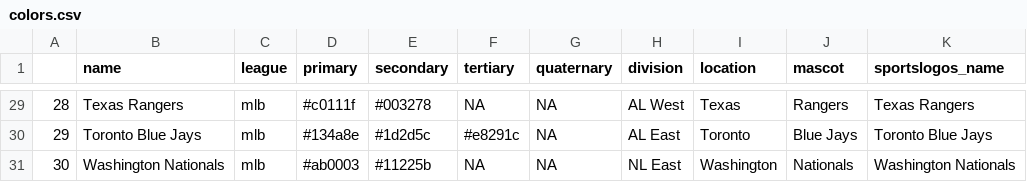
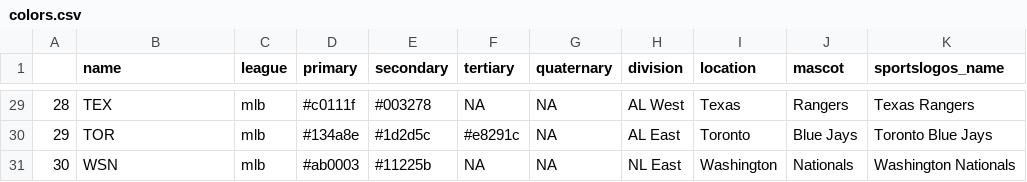
Before and after one commit to pmammino/rotofanatic, a CSV file: colors.csv, drawn as a sheet; only a part is shown, gaps mark what is left out; the diff covers the shown part only; the diff names each change by its address in the sheet, - before the commit and + after, or states it on an @@ line.

```diff
--- a/colors.csv
+++ b/colors.csv
-B29 (name): Texas Rangers
+B29 (name): TEX
-B30 (name): Toronto Blue Jays
+B30 (name): TOR
-B31 (name): Washington Nationals
+B31 (name): WSN
```
Also changed, not shown: 27 edited cells elsewhere in this file, 5 other files.
